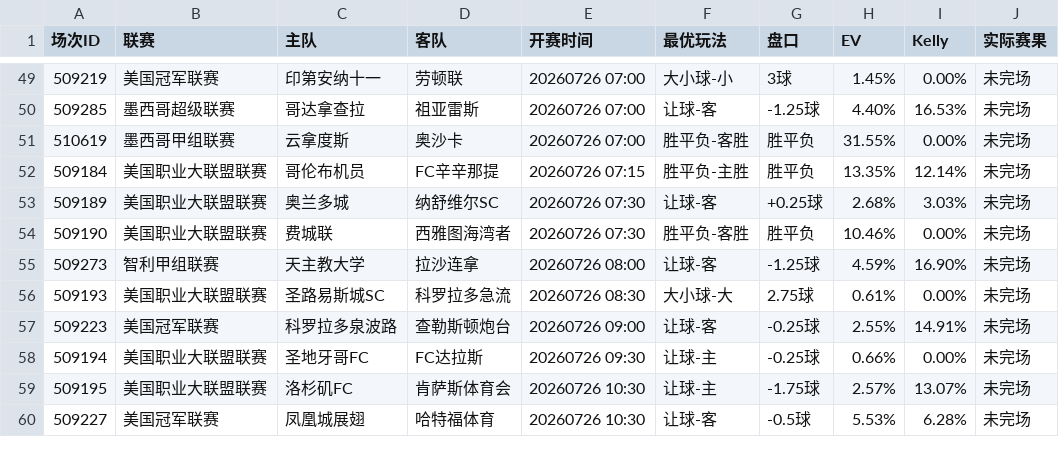
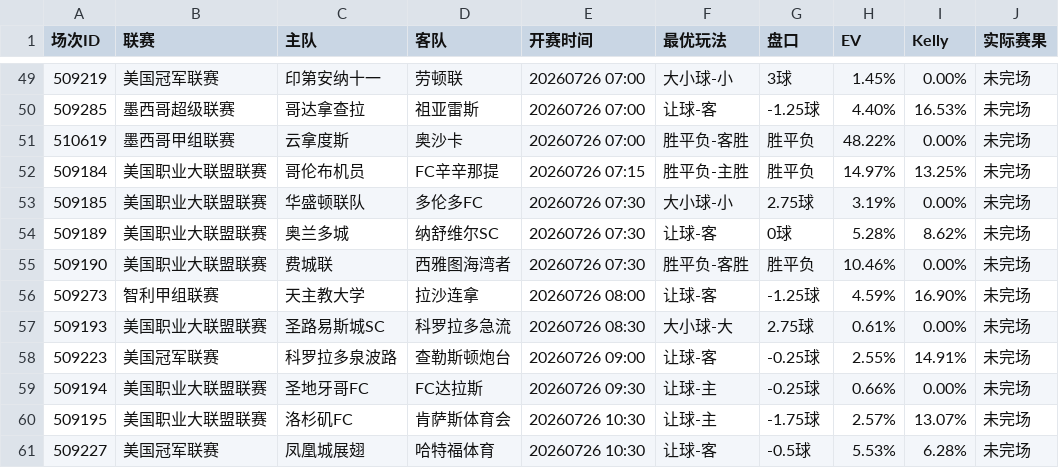
Before and after one commit to 52483588/goal_football_app, a CSV file: scripts/docs/value_matches.csv, drawn as a sheet; only a part is shown, gaps mark what is left out.

```diff
--- a/scripts/docs/value_matches.csv
+++ b/scripts/docs/value_matches.csv
@@ -50,5 +50,6 @@
 509285,墨西哥超级联赛,哥达拿查拉,祖亚雷斯,20260726 07:00,让球-客,-1.25球,4.40%,16.53%,未完场
-510619,墨西哥甲组联赛,云拿度斯,奥沙卡,20260726 07:00,胜平负-客胜,胜平负,31.55%,0.00%,未完场
-509184,美国职业大联盟联赛,哥伦布机员,FC辛辛那提,20260726 07:15,胜平负-主胜,胜平负,13.35%,12.14%,未完场
-509189,美国职业大联盟联赛,奥兰多城,纳舒维尔SC,20260726 07:30,让球-客,+0.25球,2.68%,3.03%,未完场
+510619,墨西哥甲组联赛,云拿度斯,奥沙卡,20260726 07:00,胜平负-客胜,胜平负,48.22%,0.00%,未完场
+509184,美国职业大联盟联赛,哥伦布机员,FC辛辛那提,20260726 07:15,胜平负-主胜,胜平负,14.97%,13.25%,未完场
+509185,美国职业大联盟联赛,华盛顿联队,多伦多FC,20260726 07:30,大小球-小,2.75球,3.19%,0.00%,未完场
+509189,美国职业大联盟联赛,奥兰多城,纳舒维尔SC,20260726 07:30,让球-客,0球,5.28%,8.62%,未完场
 509190,美国职业大联盟联赛,费城联,西雅图海湾者,20260726 07:30,胜平负-客胜,胜平负,10.46%,0.00%,未完场
```
Also changed, not shown: scores_now.csv, 9 other files.
